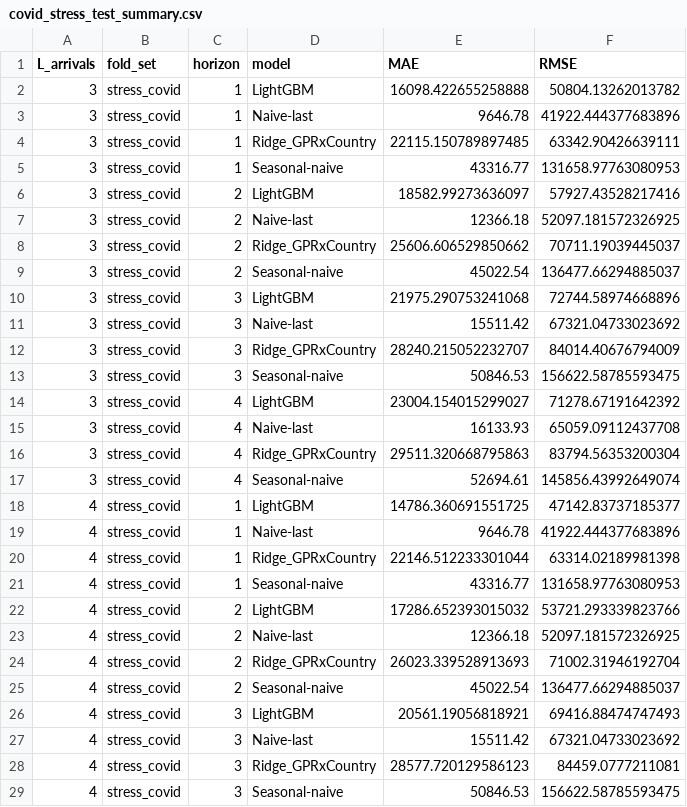
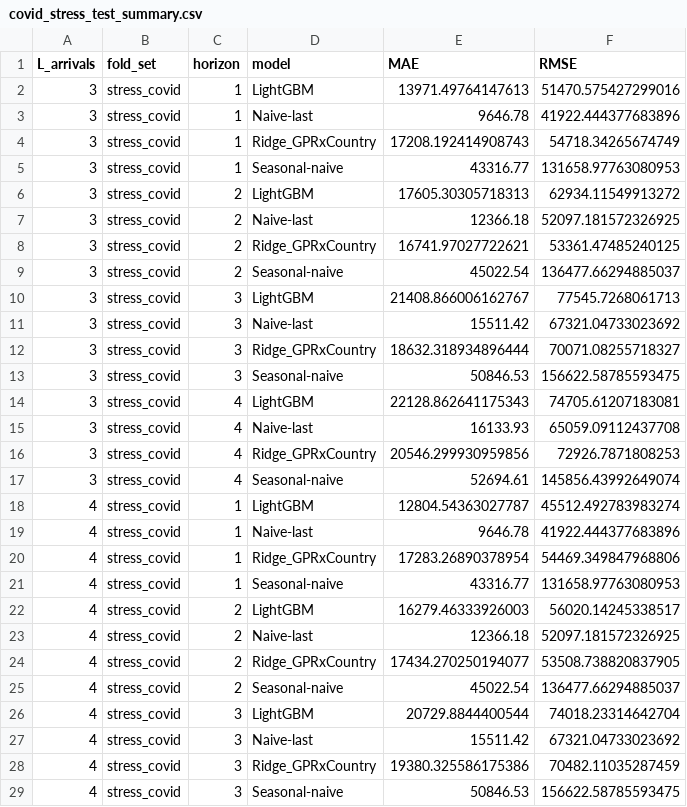
Before and after one commit to william20808/nexora_dosm, a CSV file: machine_learning/outputs/covid_stress_test_summary.csv, drawn as a sheet; only a part is shown; the diff covers the shown part only.

```diff
--- a/machine_learning/outputs/covid_stress_test_summary.csv
+++ b/machine_learning/outputs/covid_stress_test_summary.csv
@@ -1,29 +1,29 @@
 L_arrivals,fold_set,horizon,model,MAE,RMSE
-3,stress_covid,1,LightGBM,16098.422655258888,50804.13262013782
+3,stress_covid,1,LightGBM,13971.49764147613,51470.575427299016
 3,stress_covid,1,Naive-last,9646.78,41922.444377683896
-3,stress_covid,1,Ridge_GPRxCountry,22115.150789897485,63342.90426639111
+3,stress_covid,1,Ridge_GPRxCountry,17208.192414908743,54718.34265674749
 3,stress_covid,1,Seasonal-naive,43316.77,131658.97763080953
-3,stress_covid,2,LightGBM,18582.99273636097,57927.43528217416
+3,stress_covid,2,LightGBM,17605.30305718313,62934.11549913272
 3,stress_covid,2,Naive-last,12366.18,52097.181572326925
-3,stress_covid,2,Ridge_GPRxCountry,25606.606529850662,70711.19039445037
+3,stress_covid,2,Ridge_GPRxCountry,16741.97027722621,53361.47485240125
 3,stress_covid,2,Seasonal-naive,45022.54,136477.66294885037
-3,stress_covid,3,LightGBM,21975.290753241068,72744.58974668896
+3,stress_covid,3,LightGBM,21408.866006162767,77545.7268061713
 3,stress_covid,3,Naive-last,15511.42,67321.04733023692
-3,stress_covid,3,Ridge_GPRxCountry,28240.215052232707,84014.40676794009
+3,stress_covid,3,Ridge_GPRxCountry,18632.318934896444,70071.08255718327
 3,stress_covid,3,Seasonal-naive,50846.53,156622.58785593475
-3,stress_covid,4,LightGBM,23004.154015299027,71278.67191642392
+3,stress_covid,4,LightGBM,22128.862641175343,74705.61207183081
 3,stress_covid,4,Naive-last,16133.93,65059.09112437708
-3,stress_covid,4,Ridge_GPRxCountry,29511.320668795863,83794.56353200304
+3,stress_covid,4,Ridge_GPRxCountry,20546.299930959856,72926.7871808253
 3,stress_covid,4,Seasonal-naive,52694.61,145856.43992649074
-4,stress_covid,1,LightGBM,14786.360691551725,47142.83737185377
+4,stress_covid,1,LightGBM,12804.54363027787,45512.492783983274
 4,stress_covid,1,Naive-last,9646.78,41922.444377683896
-4,stress_covid,1,Ridge_GPRxCountry,22146.512233301044,63314.02189981398
+4,stress_covid,1,Ridge_GPRxCountry,17283.26890378954,54469.349847968806
 4,stress_covid,1,Seasonal-naive,43316.77,131658.97763080953
-4,stress_covid,2,LightGBM,17286.652393015032,53721.293339823766
+4,stress_covid,2,LightGBM,16279.46333926003,56020.14245338517
 4,stress_covid,2,Naive-last,12366.18,52097.181572326925
-4,stress_covid,2,Ridge_GPRxCountry,26023.339528913693,71002.31946192704
+4,stress_covid,2,Ridge_GPRxCountry,17434.270250194077,53508.738820837905
 4,stress_covid,2,Seasonal-naive,45022.54,136477.66294885037
-4,stress_covid,3,LightGBM,20561.19056818921,69416.88474747493
+4,stress_covid,3,LightGBM,20729.8844400544,74018.23314642704
 4,stress_covid,3,Naive-last,15511.42,67321.04733023692
-4,stress_covid,3,Ridge_GPRxCountry,28577.720129586123,84459.0777211081
+4,stress_covid,3,Ridge_GPRxCountry,19380.325586175386,70482.11035287459
 4,stress_covid,3,Seasonal-naive,50846.53,156622.58785593475
```
Also changed, not shown: 4 edited cells elsewhere in this file, machine_learning/outputs/L3_vs_L4_sensitivity_summary.csv, machine_learning/outputs/backtest_accuracy_by_horizon.csv, 8 other files.
